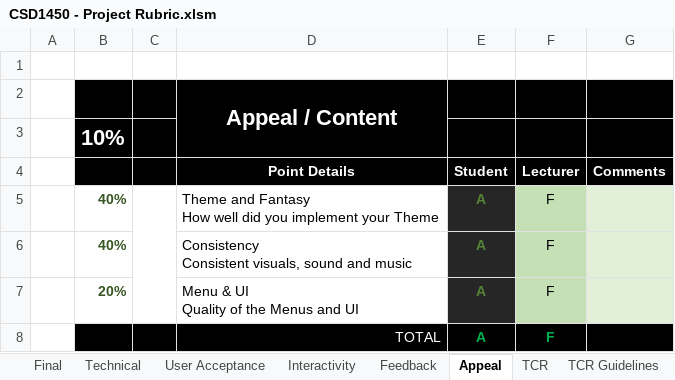
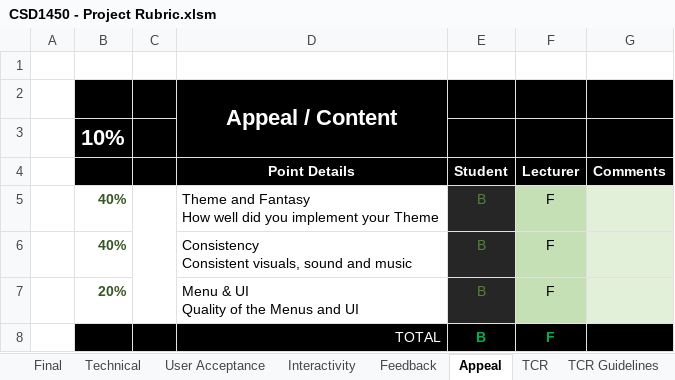
Before and after one commit to keliu98/GAM-150-HOOK, an Excel workbook: Hookshot/DOCUMENTS - TO ADD/CSD1450 - Project Rubric.xlsm, sheet Appeal, drawn as a sheet; values as stored, in another font and other column widths than the file's, no borders; the diff names each change by its address in the sheet, - before the commit and + after, or states it on an @@ line.

```diff
--- a/Hookshot/DOCUMENTS - TO ADD/CSD1450 - Project Rubric.xlsm (sheet Appeal)
+++ b/Hookshot/DOCUMENTS - TO ADD/CSD1450 - Project Rubric.xlsm (sheet Appeal)
-E5:E8 (Student): A
+E5:E8 (Student): B
-E5:E7 bold: on
+E5:E7 bold: off
```
Also changed, not shown: sheet Final, sheet Feedback, sheet User Acceptance, sheet Technical, 49 other files.
